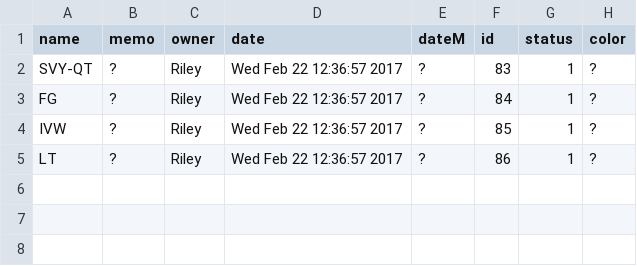
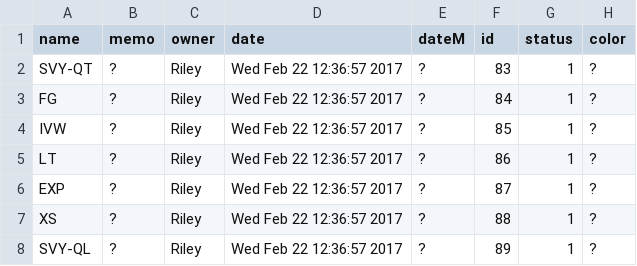
Before and after one commit to EccRiley/CommPsy-SysLitRvw, a CSV file: data/RQDA-Mmm-freecode.csv, drawn as a sheet; the diff names each change by its address in the sheet, - before the commit and + after, or states it on an @@ line.

Commit message:
Complete RQDA database setup

```diff
--- a/data/RQDA-Mmm-freecode.csv
+++ b/data/RQDA-Mmm-freecode.csv
+row 6: EXP | ? | Riley | Wed Feb 22 12:36:57 2017 | ? | 87 | 1 | ?
+row 7: XS | ? | Riley | Wed Feb 22 12:36:57 2017 | ? | 88 | 1 | ?
+row 8: SVY-QL | ? | Riley | Wed Feb 22 12:36:57 2017 | ? | 89 | 1 | ?
```
Also changed, not shown: data/RQDA-T-freecode.csv, 14 other files.
